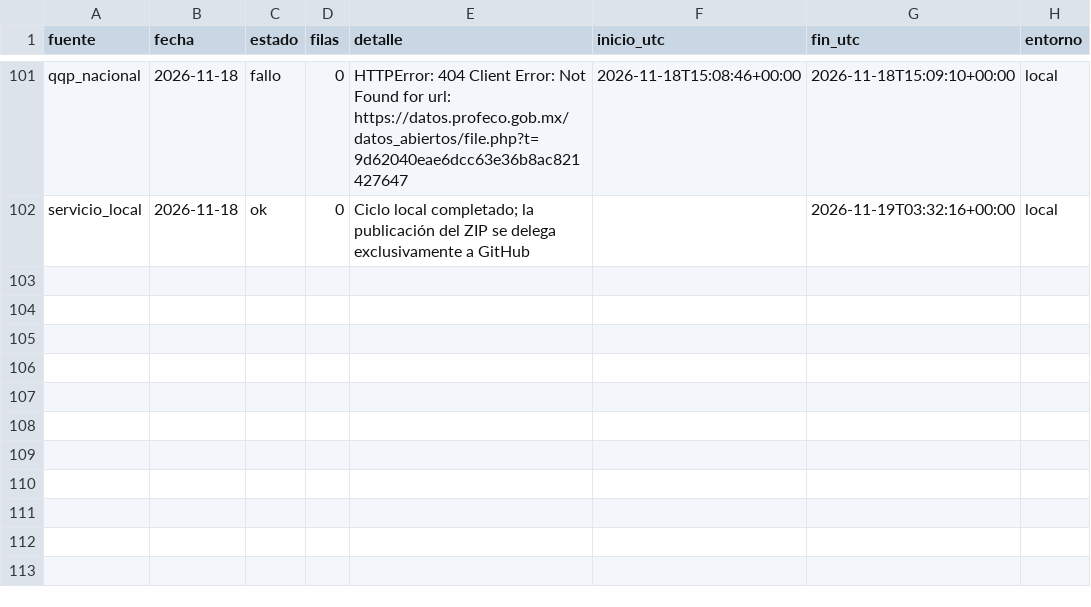
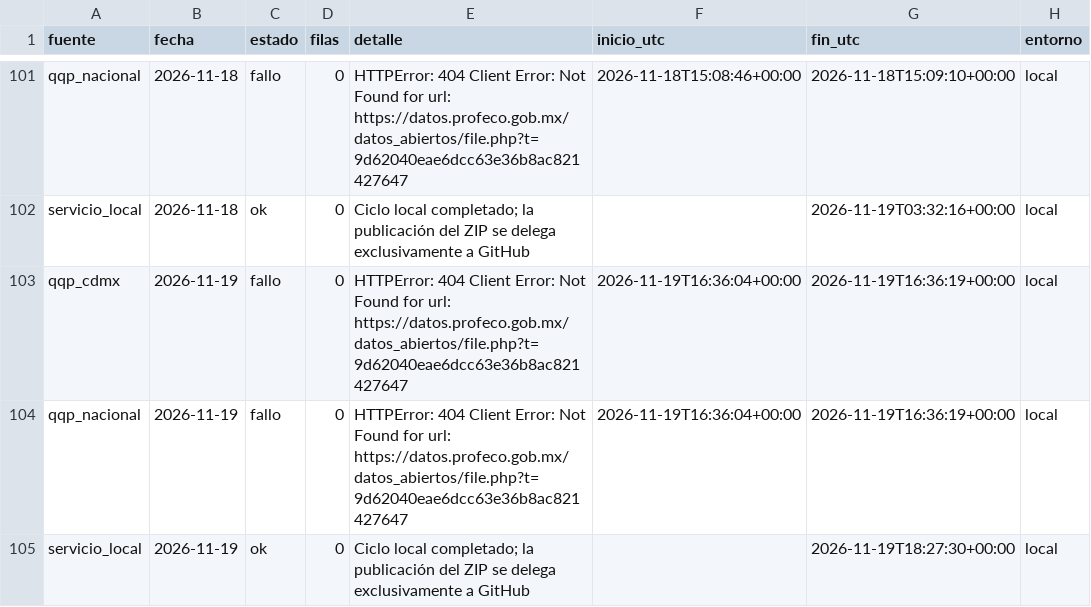
Before and after one commit to d1512pb/sconto-reale-o-falso, a CSV file: data/estado/local.csv, drawn as a sheet; only a part is shown, gaps mark what is left out; the diff names each change by its address in the sheet, - before the commit and + after, or states it on an @@ line.

Commit message:
datos: respaldo local aislado 2026-11-19

```diff
--- a/data/estado/local.csv
+++ b/data/estado/local.csv
+row 103: qqp_cdmx | 2026-11-19 | fallo | 0 | HTTPError: 404 Client Error: Not Found for url: https://datos.profeco.gob.mx/datos_abiertos/file.php?t=9d62040eae6dcc63e36b8ac821427647 | 2026-11-19T16:36:04+00:00 | 2026-11-19T16:36:19+00:00 | local
+row 104: qqp_nacional | 2026-11-19 | fallo | 0 | HTTPError: 404 Client Error: Not Found for url: https://datos.profeco.gob.mx/datos_abiertos/file.php?t=9d62040eae6dcc63e36b8ac821427647 | 2026-11-19T16:36:04+00:00 | 2026-11-19T16:36:19+00:00 | local
+row 105: servicio_local | 2026-11-19 | ok | 0 | Ciclo local completado; la publicación del ZIP se delega exclusivamente a GitHub |  | 2026-11-19T18:27:30+00:00 | local
```
Also changed, not shown: 1 other file.
